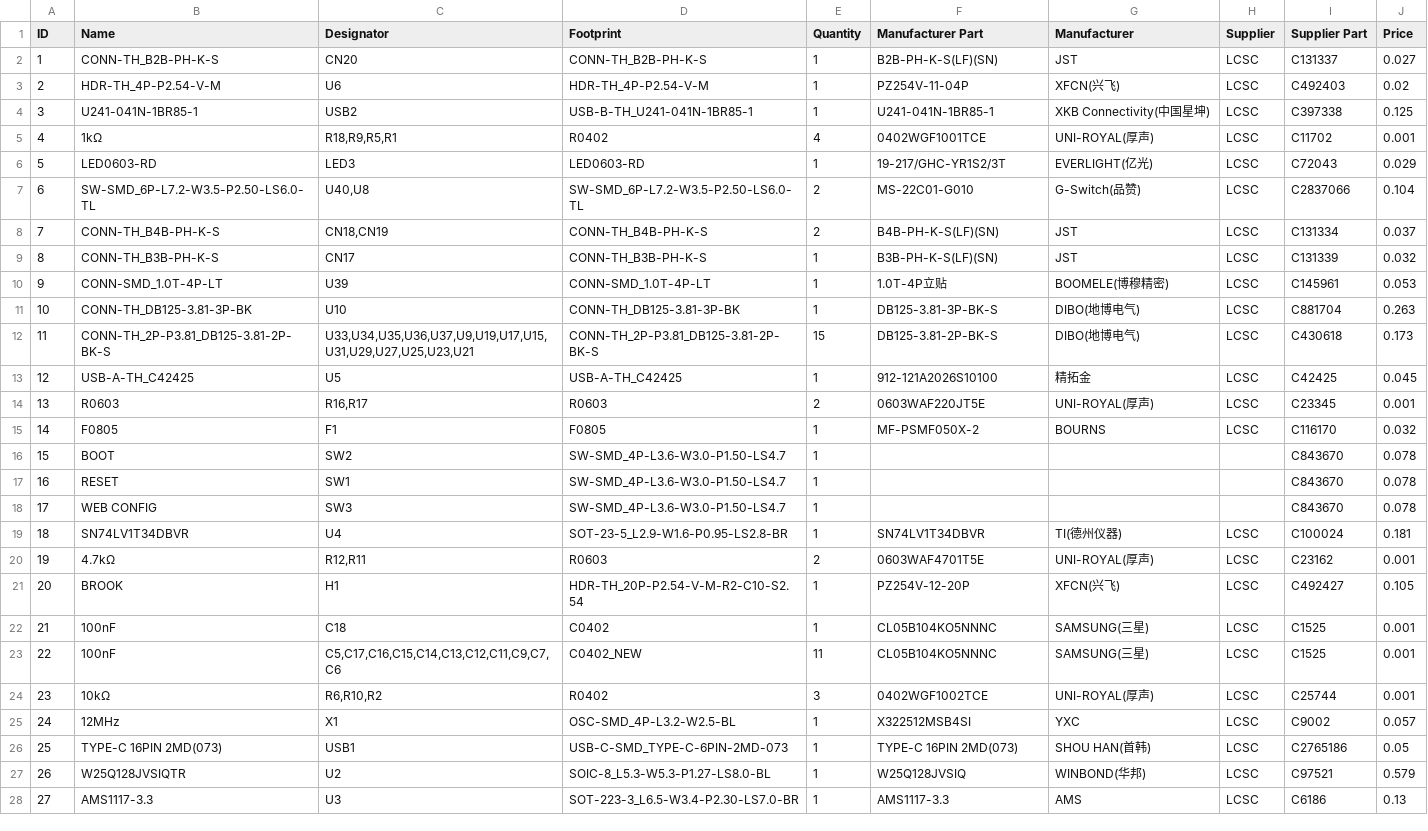
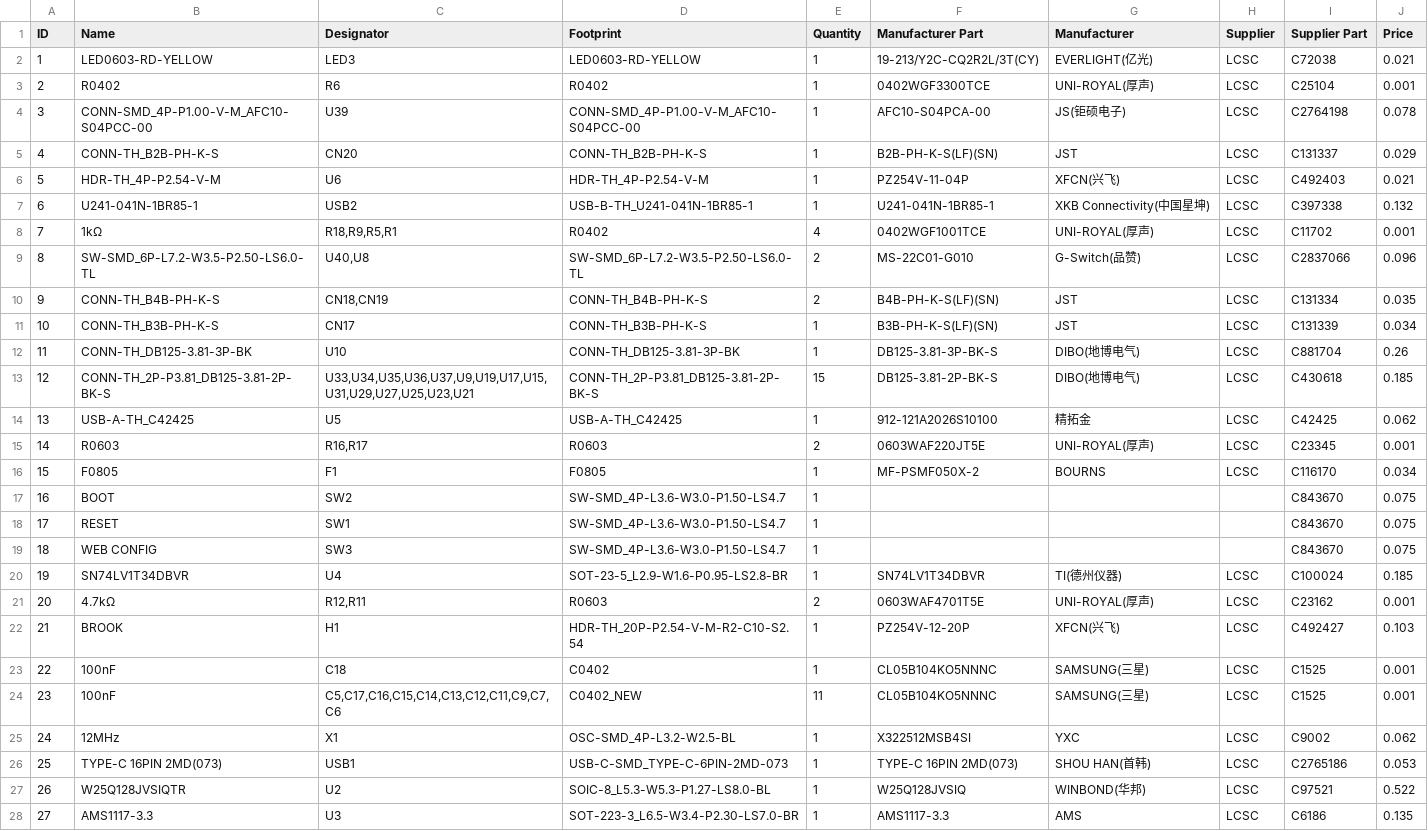
Before and after one commit to OpenStickCommunity/Hardware, a CSV file: Boards/GP2040-CE Official Boards/RP2040 Advanced Breakout Board/RP2040 Advanced Breakout Board - Passthrough/Hardware files/BOM - RP2040 Advanced Breakout Board - Version 5.6 - PT.csv, drawn as a sheet; only a part is shown; removed rows and columns are numbered as before the commit, all else as after; the diff covers the shown part only; the diff names each change by its address in the sheet, - before the commit and + after, or states it on an @@ line.

```diff
--- a/Boards/GP2040-CE Official Boards/RP2040 Advanced Breakout Board/RP2040 Advanced Breakout Board - Passthrough/Hardware files/BOM - RP2040 Advanced Breakout Board - Version 5.6 - PT.csv
+++ b/Boards/GP2040-CE Official Boards/RP2040 Advanced Breakout Board/RP2040 Advanced Breakout Board - Passthrough/Hardware files/BOM - RP2040 Advanced Breakout Board - Version 5.6 - PT.csv
+row 2: 1 | LED0603-RD-YELLOW | LED3 | LED0603-RD-YELLOW | 1 | 19-213/Y2C-CQ2R2L/3T(CY) | EVERLIGHT(亿光) | LCSC | C72038 | 0.021
+row 3: 2 | R0402 | R6 | R0402 | 1 | 0402WGF3300TCE | UNI-ROYAL(厚声) | LCSC | C25104 | 0.001
+row 4: 3 | CONN-SMD_4P-P1.00-V-M_AFC10-S04PCC-00 | U39 | CONN-SMD_4P-P1.00-V-M_AFC10-S04PCC-00 | 1 | AFC10-S04PCA-00 | JS(钜硕电子) | LCSC | C2764198 | 0.078
@@ column A (ID) renumbered from row 5 down @@
-J5 (Price): 0.027
+J5 (Price): 0.029
-J6 (Price): 0.02
+J6 (Price): 0.021
-J7 (Price): 0.125
+J7 (Price): 0.132
-row 6: 5 | LED0603-RD | LED3 | LED0603-RD | 1 | 19-217/GHC-YR1S2/3T | EVERLIGHT(亿光) | LCSC | C72043 | 0.029
-J9 (Price): 0.104
+J9 (Price): 0.096
-J10 (Price): 0.037
+J10 (Price): 0.035
-J11 (Price): 0.032
+J11 (Price): 0.034
-row 10: 9 | CONN-SMD_1.0T-4P-LT | U39 | CONN-SMD_1.0T-4P-LT | 1 | 1.0T-4P立贴 | BOOMELE(博穆精密) | LCSC | C145961 | 0.053
-J12 (Price): 0.263
+J12 (Price): 0.26
-J13 (Price): 0.173
+J13 (Price): 0.185
-J14 (Price): 0.045
+J14 (Price): 0.062
-J16 (Price): 0.032
+J16 (Price): 0.034
-J17:J19 (Price): 0.078
+J17:J19 (Price): 0.075
-J20 (Price): 0.181
+J20 (Price): 0.185
-J22 (Price): 0.105
+J22 (Price): 0.103
-row 24: 23 | 10kΩ | R6,R10,R2 | R0402 | 3 | 0402WGF1002TCE | UNI-ROYAL(厚声) | LCSC | C25744 | 0.001
-J25 (Price): 0.057
+J25 (Price): 0.062
-J26 (Price): 0.05
+J26 (Price): 0.053
-J27 (Price): 0.579
+J27 (Price): 0.522
-J28 (Price): 0.13
+J28 (Price): 0.135
```
Also changed, not shown: 1 added row and 4 edited cells elsewhere in this file, Boards/GP2040-CE Official Boards/RP2040 Advanced Breakout Board/RP2040 Advanced Breakout Board - Passthrough/Hardware files/CPL - RP2040 Advanced Breakout Board - Version 5.6 - PT.csv, 7 other files.
